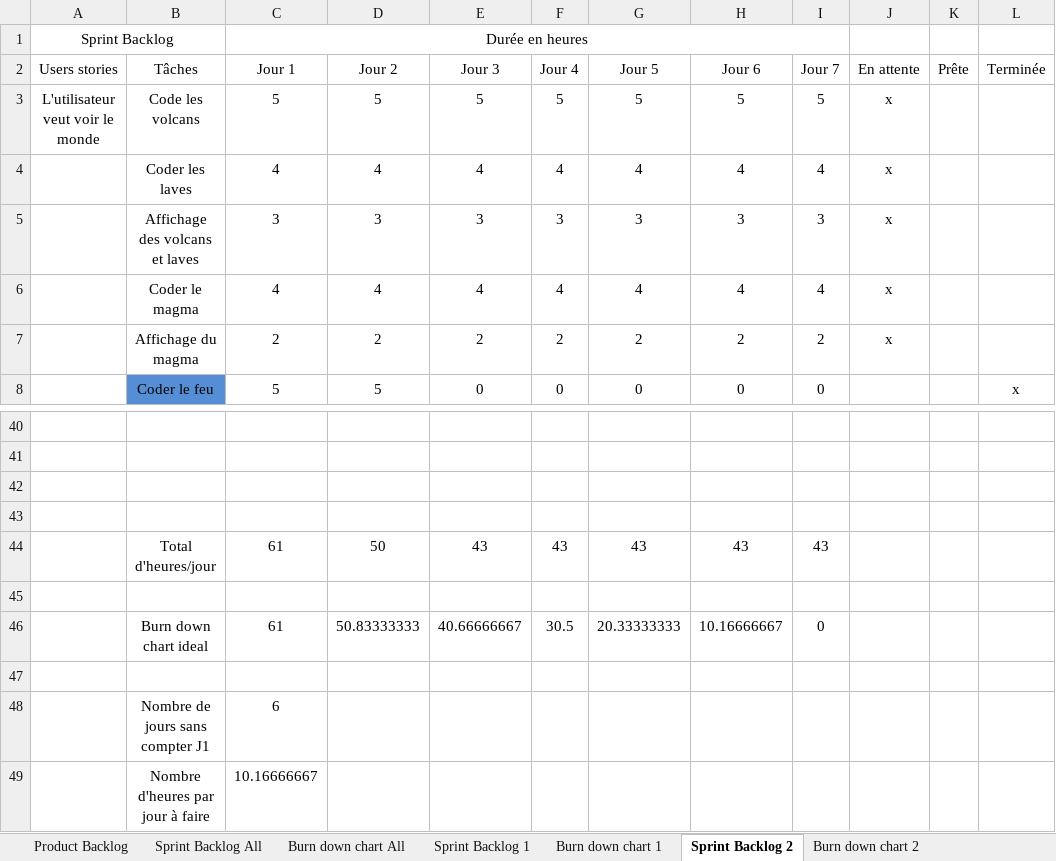
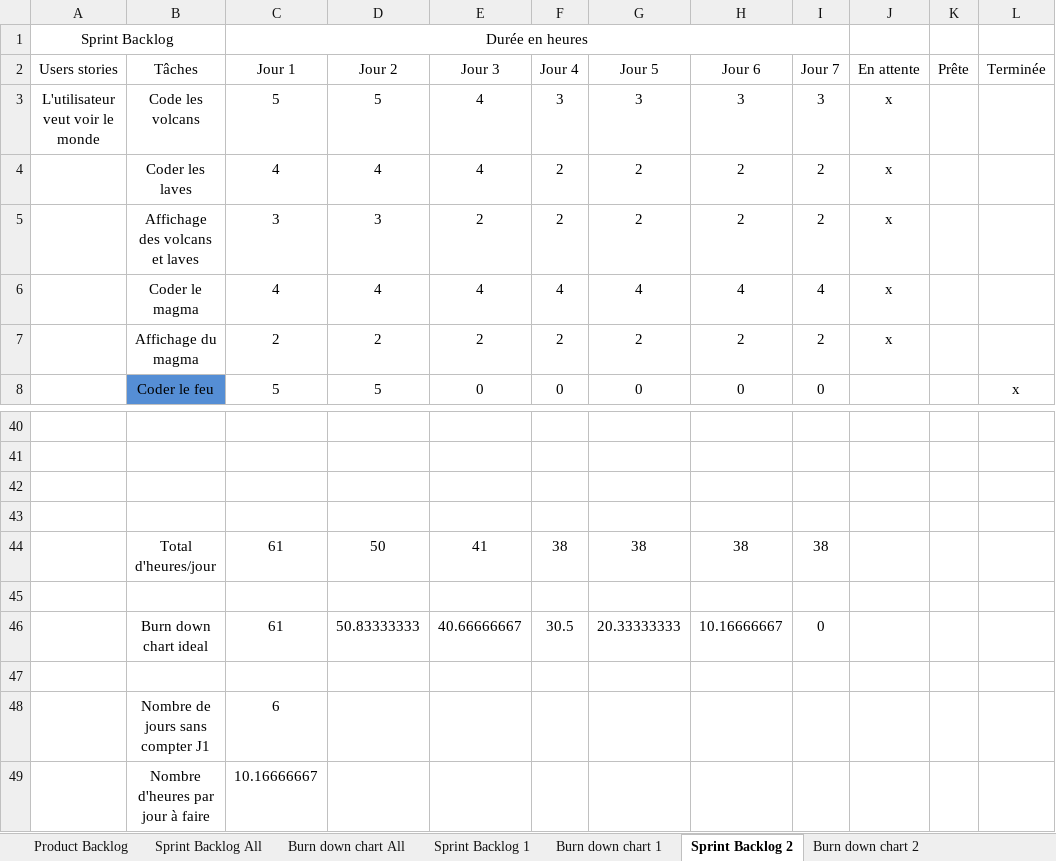
Before and after one commit to RiichD/WorldOfSprites, an Excel workbook: Scrum.xlsx, sheet Sprint Backlog 2, drawn as a sheet; only a part is shown, gaps mark what is left out; values as stored, in another font and other column widths than the file's, no borders; removed rows and columns are numbered as before the commit, all else as after; the diff names each change by its address in the sheet, - before the commit and + after, or states it on an @@ line.

```diff
--- a/Scrum.xlsx (sheet Sprint Backlog 2)
+++ b/Scrum.xlsx (sheet Sprint Backlog 2)
-E3 (Jour 3): 5
+E3 (Jour 3): 4
-F3 (Jour 4): 5
+F3 (Jour 4): 3
-G3 (Jour 5): 5
+G3 (Jour 5): 3
-H3 (Jour 6): 5
+H3 (Jour 6): 3
-I3 (Jour 7): 5
+I3 (Jour 7): 3
-F4 (Jour 4): 4
+F4 (Jour 4): 2
-G4 (Jour 5): 4
+G4 (Jour 5): 2
-H4 (Jour 6): 4
+H4 (Jour 6): 2
-I4 (Jour 7): 4
+I4 (Jour 7): 2
-row 5:  | Affichage des volcans et laves | 3 | 3 | 3 | 3 | 3 | 3 | 3 | x
+row 5:  | Affichage des volcans et laves | 3 | 3 | 2 | 2 | 2 | 2 | 2 | x
-row 44:  | Total d'heures/jour | 61 | 50 | 43 | 43 | 43 | 43 | 43
+row 44:  | Total d'heures/jour | 61 | 50 | 41 | 38 | 38 | 38 | 38
```
Also changed, not shown: charts or pictures, 11 other files.
